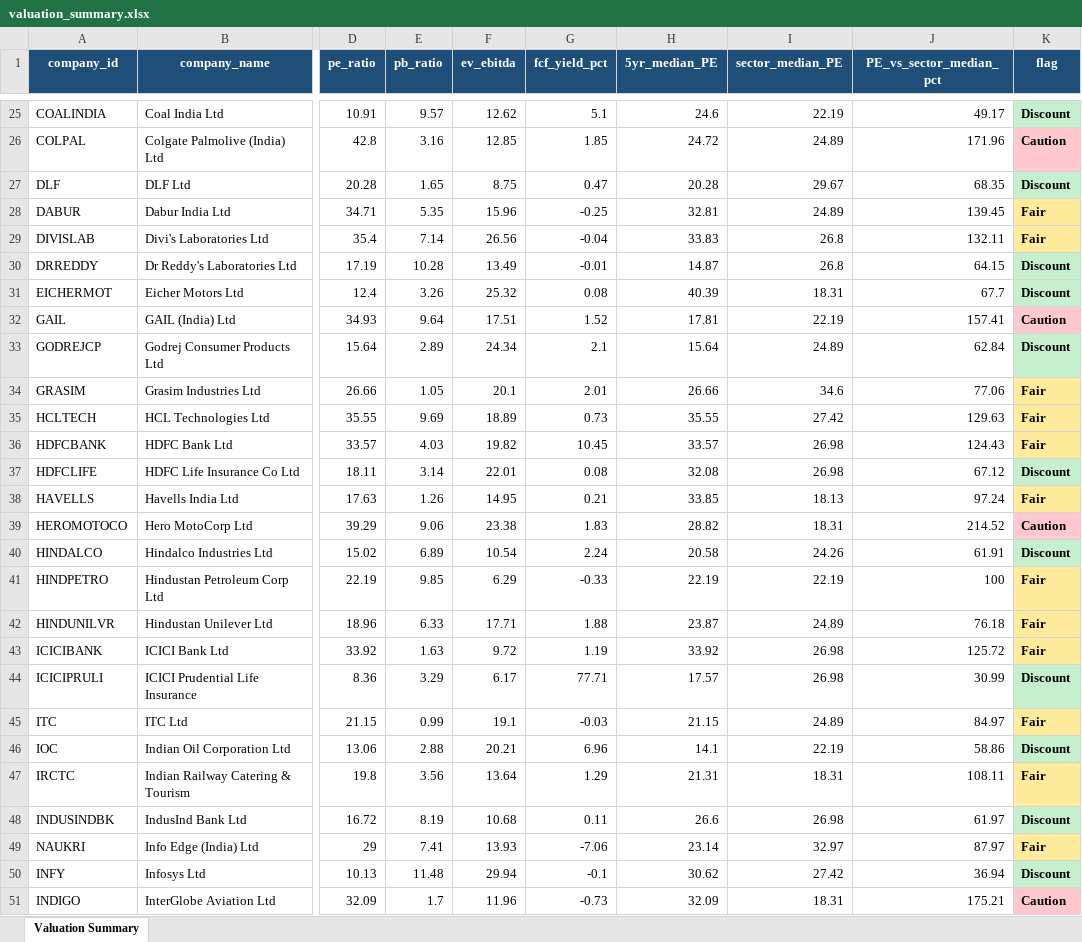
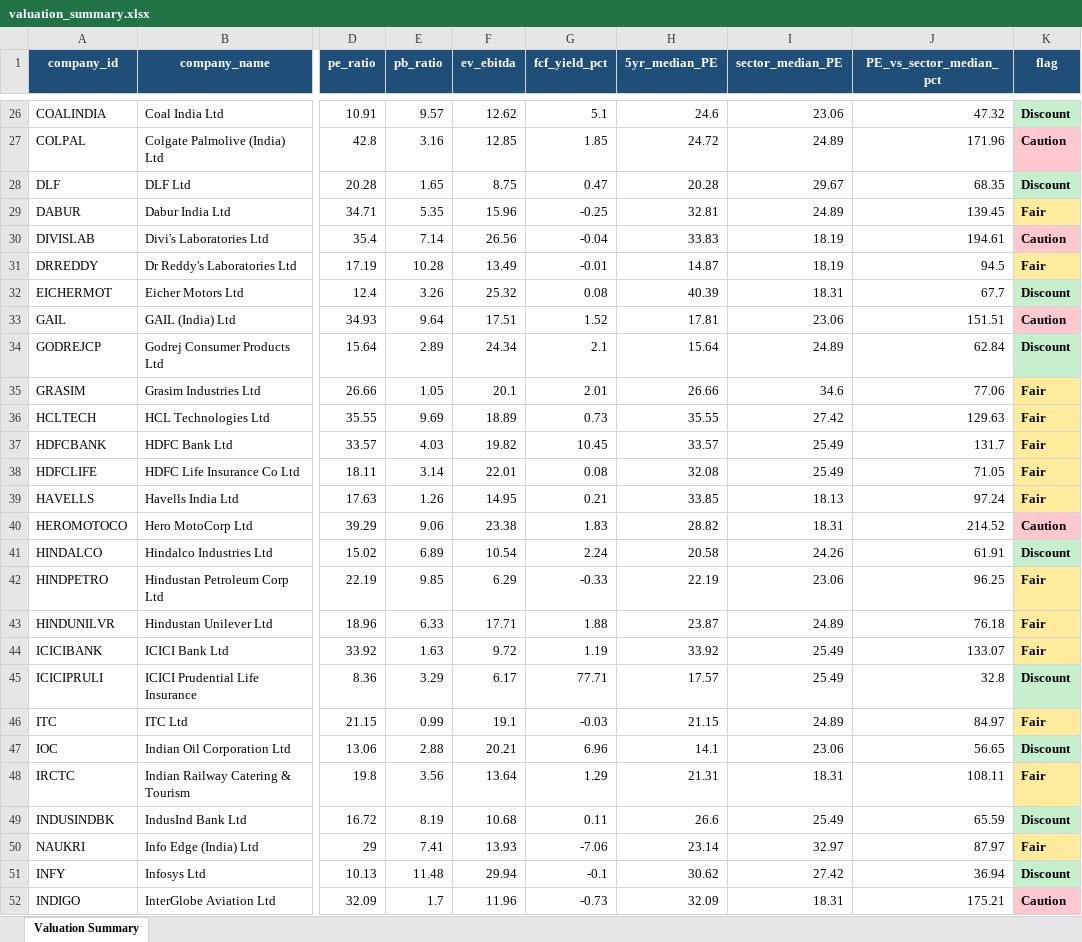
Before and after one commit to mattperrymatt45-pixel/nifty100, an Excel workbook: output/valuation_summary.xlsx, sheet Valuation Summary, drawn as a sheet; only a part is shown, gaps mark what is left out; values as stored, in another font and other column widths than the file's, no borders; addresses are those after the commit; the diff covers the shown part only; the diff names each change by its address in the sheet, - before the commit and + after, or states it on an @@ line.

Commit message:
[Sprint4-Day28] docs: retro & documentation - README with dashboard run instructions + 8-screen descriptions, Sprint 4 retro, task board complete, valuation panel covers all 92 companies (late-filer FY fallback), 752 tests passing

```diff
--- a/output/valuation_summary.xlsx (sheet Valuation Summary)
+++ b/output/valuation_summary.xlsx (sheet Valuation Summary)
-I26 (sector_median_PE): 22.19
+I26 (sector_median_PE): 23.06
-J26 (PE_vs_sector_median_pct): 49.17
+J26 (PE_vs_sector_median_pct): 47.32
-I30:I31 (sector_median_PE): 26.8
+I30:I31 (sector_median_PE): 18.19
-J30 (PE_vs_sector_median_pct): 132.11
+J30 (PE_vs_sector_median_pct): 194.61
-K30 (flag): Fair
+K30 (flag): Caution
-K30 fill: #FFEB9C
+K30 fill: #FFC7CE
-J31 (PE_vs_sector_median_pct): 64.15
+J31 (PE_vs_sector_median_pct): 94.5
-K31 (flag): Discount
+K31 (flag): Fair
-K31 fill: #C6EFCE
+K31 fill: #FFEB9C
-I33 (sector_median_PE): 22.19
+I33 (sector_median_PE): 23.06
-J33 (PE_vs_sector_median_pct): 157.41
+J33 (PE_vs_sector_median_pct): 151.51
-I37:I38 (sector_median_PE): 26.98
+I37:I38 (sector_median_PE): 25.49
-J37 (PE_vs_sector_median_pct): 124.43
+J37 (PE_vs_sector_median_pct): 131.7
-J38 (PE_vs_sector_median_pct): 67.12
+J38 (PE_vs_sector_median_pct): 71.05
-K38 (flag): Discount
+K38 (flag): Fair
-K38 fill: #C6EFCE
+K38 fill: #FFEB9C
-I42 (sector_median_PE): 22.19
+I42 (sector_median_PE): 23.06
-J42 (PE_vs_sector_median_pct): 100
+J42 (PE_vs_sector_median_pct): 96.25
-I44:I45 (sector_median_PE): 26.98
+I44:I45 (sector_median_PE): 25.49
-J44 (PE_vs_sector_median_pct): 125.72
+J44 (PE_vs_sector_median_pct): 133.07
-J45 (PE_vs_sector_median_pct): 30.99
+J45 (PE_vs_sector_median_pct): 32.8
-I47 (sector_median_PE): 22.19
+I47 (sector_median_PE): 23.06
-J47 (PE_vs_sector_median_pct): 58.86
+J47 (PE_vs_sector_median_pct): 56.65
-I49 (sector_median_PE): 26.98
+I49 (sector_median_PE): 25.49
-J49 (PE_vs_sector_median_pct): 61.97
+J49 (PE_vs_sector_median_pct): 65.59
```
Also changed, not shown: 3 added rows, 61 edited cells and cell formats elsewhere in this sheet, 7 other files.
